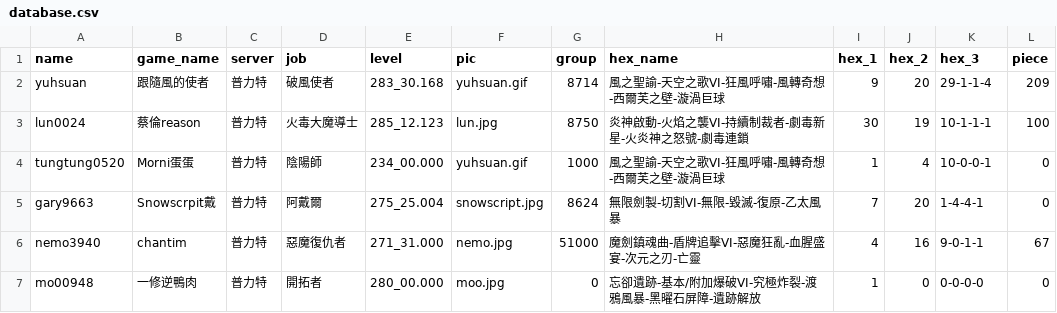
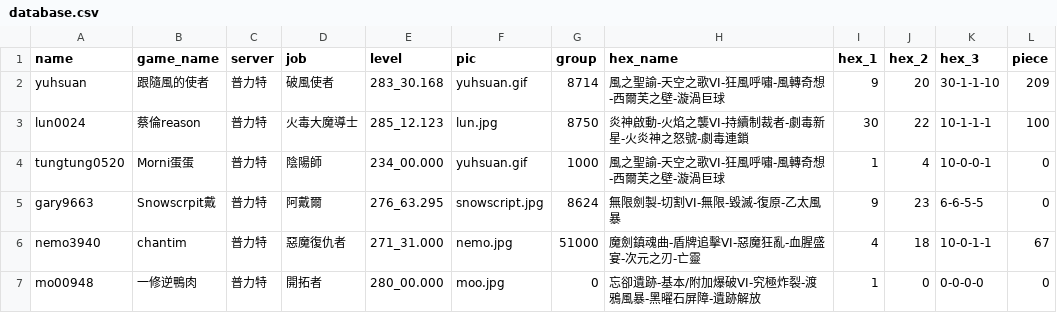
Before and after one commit to YuHsuan87/MS_discord_bot, a CSV file: cogs/database.csv, drawn as a sheet.

Commit message:
Add files via upload

```diff
--- a/cogs/database.csv
+++ b/cogs/database.csv
@@ -1,7 +1,7 @@
 name,game_name,server,job,level,pic,group,hex_name,hex_1,hex_2,hex_3,piece
-yuhsuan,跟隨風的使者,普力特,破風使者,283_30.168,yuhsuan.gif,8714,風之聖諭-天空之歌VI-狂風呼嘯-風轉奇想-西爾芙之壁-漩渦巨球,9,20,29-1-1-4,209
-lun0024,蔡倫reason,普力特,火毒大魔導士,285_12.123,lun.jpg,8750,炎神啟動-火焰之襲VI-持續制裁者-劇毒新星-火炎神之怒號-劇毒連鎖,30,19,10-1-1-1,100
+yuhsuan,跟隨風的使者,普力特,破風使者,283_30.168,yuhsuan.gif,8714,風之聖諭-天空之歌VI-狂風呼嘯-風轉奇想-西爾芙之壁-漩渦巨球,9,20,30-1-1-10,209
+lun0024,蔡倫reason,普力特,火毒大魔導士,285_12.123,lun.jpg,8750,炎神啟動-火焰之襲VI-持續制裁者-劇毒新星-火炎神之怒號-劇毒連鎖,30,22,10-1-1-1,100
 tungtung0520,Morni蛋蛋,普力特,陰陽師,234_00.000,yuhsuan.gif,1000,風之聖諭-天空之歌VI-狂風呼嘯-風轉奇想-西爾芙之壁-漩渦巨球,1,4,10-0-0-1,0
-gary9663,Snowscrpit戴,普力特,阿戴爾,275_25.004,snowscript.jpg,8624,無限劍製-切割VI-無限-毀滅-復原-乙太風暴,7,20,1-4-4-1,0
-nemo3940,chantim,普力特,惡魔復仇者,271_31.000,nemo.jpg,51000,魔劍鎮魂曲-盾牌追擊VI-惡魔狂亂-血腥盛宴-次元之刃-亡靈,4,16,9-0-1-1,67
+gary9663,Snowscrpit戴,普力特,阿戴爾,276_63.295,snowscript.jpg,8624,無限劍製-切割VI-無限-毀滅-復原-乙太風暴,9,23,6-6-5-5,0
+nemo3940,chantim,普力特,惡魔復仇者,271_31.000,nemo.jpg,51000,魔劍鎮魂曲-盾牌追擊VI-惡魔狂亂-血腥盛宴-次元之刃-亡靈,4,18,10-0-1-1,67
 mo00948,一修逆鴨肉,普力特,開拓者,280_00.000,moo.jpg,0,忘卻遺跡-基本/附加爆破VI-究極炸裂-渡鴉風暴-黑曜石屏障-遺跡解放,1,0,0-0-0-0,0
```
